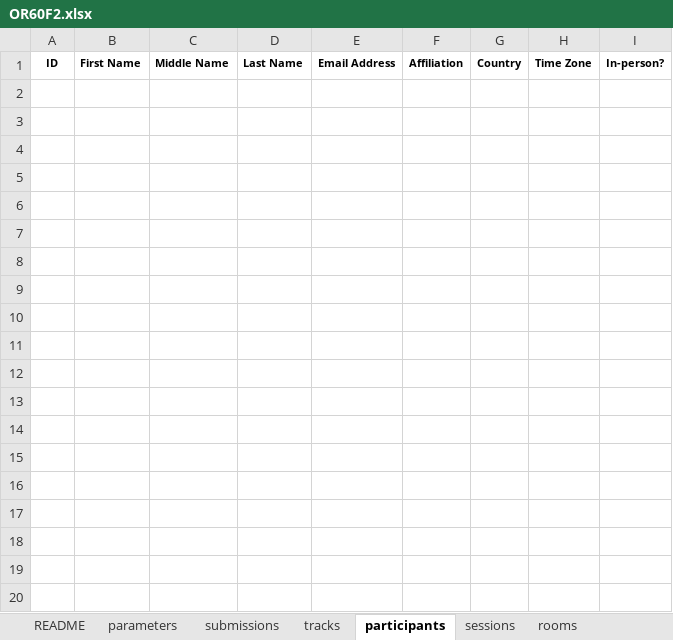
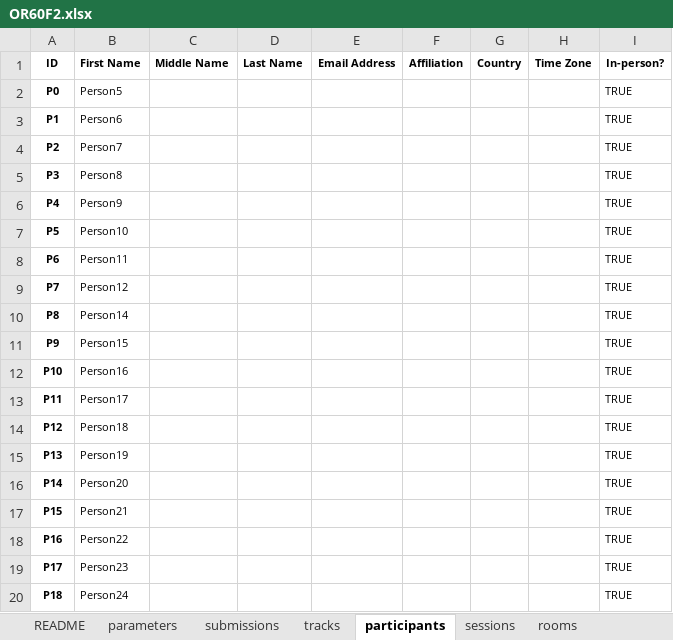
Before and after one commit to ahmedkheiri/CoSPLib, an Excel workbook: V1/Dataset/OR60F2.xlsx, sheet participants, drawn as a sheet; only a part is shown; values as stored, in another font and other column widths than the file's, no borders; the diff covers the shown part only; the diff names each change by its address in the sheet, - before the commit and + after, or states it on an @@ line.

```diff
--- a/V1/Dataset/OR60F2.xlsx (sheet participants)
+++ b/V1/Dataset/OR60F2.xlsx (sheet participants)
+row 2: P0 | Person5 |  |  |  |  |  |  | TRUE
+row 3: P1 | Person6 |  |  |  |  |  |  | TRUE
+row 4: P2 | Person7 |  |  |  |  |  |  | TRUE
+row 5: P3 | Person8 |  |  |  |  |  |  | TRUE
+row 6: P4 | Person9 |  |  |  |  |  |  | TRUE
+row 7: P5 | Person10 |  |  |  |  |  |  | TRUE
+row 8: P6 | Person11 |  |  |  |  |  |  | TRUE
+row 9: P7 | Person12 |  |  |  |  |  |  | TRUE
+row 10: P8 | Person14 |  |  |  |  |  |  | TRUE
+row 11: P9 | Person15 |  |  |  |  |  |  | TRUE
+row 12: P10 | Person16 |  |  |  |  |  |  | TRUE
+row 13: P11 | Person17 |  |  |  |  |  |  | TRUE
+row 14: P12 | Person18 |  |  |  |  |  |  | TRUE
+row 15: P13 | Person19 |  |  |  |  |  |  | TRUE
+row 16: P14 | Person20 |  |  |  |  |  |  | TRUE
+row 17: P15 | Person21 |  |  |  |  |  |  | TRUE
+row 18: P16 | Person22 |  |  |  |  |  |  | TRUE
+row 19: P17 | Person23 |  |  |  |  |  |  | TRUE
+row 20: P18 | Person24 |  |  |  |  |  |  | TRUE
```
Also changed, not shown: 502 added rows elsewhere in this sheet, sheet submissions, V1/Dataset/GECCO19.xlsx, V1/Dataset/GECCO20.xlsx, 9 other files.
